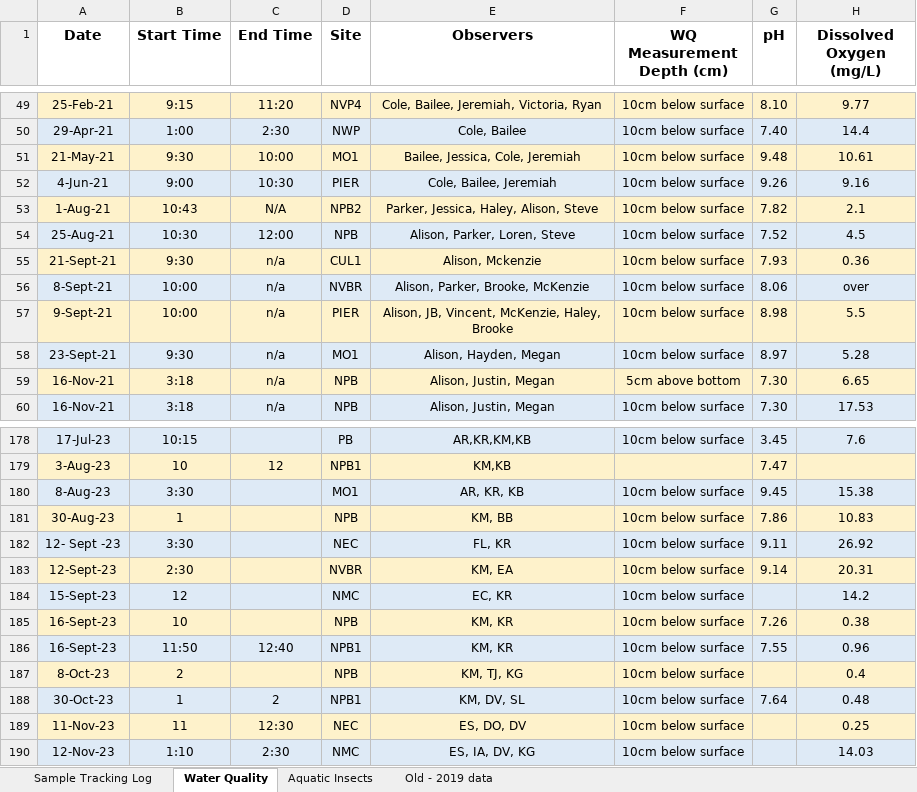
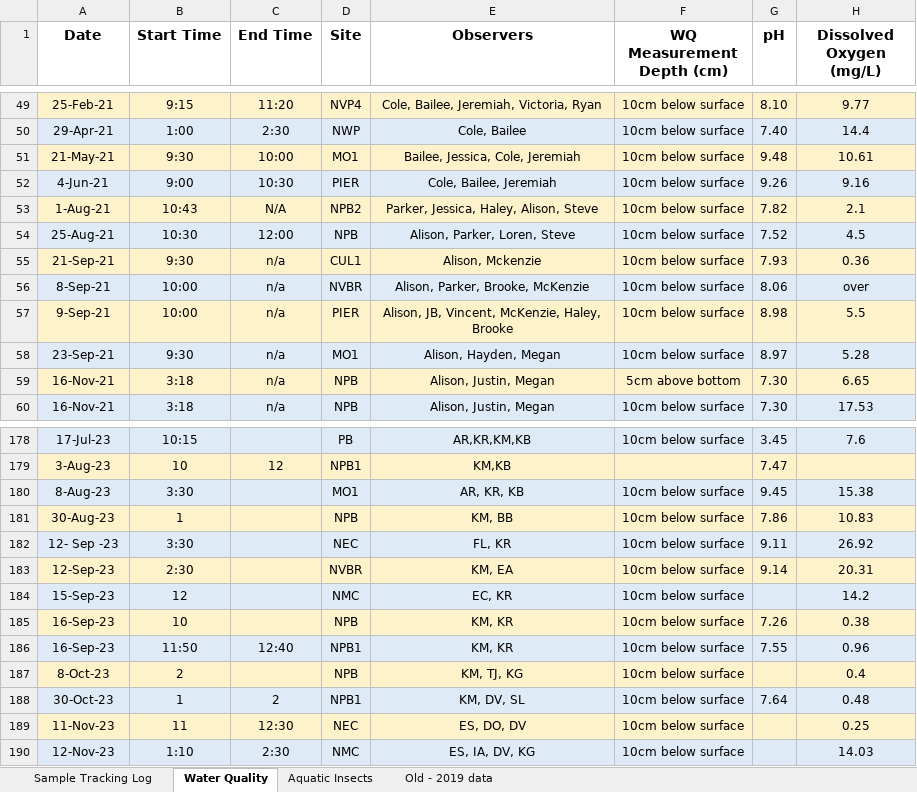
Before and after one commit to ccber-restoration/aquatic-invert-program, an Excel workbook: data/Aquatic_Sampling_Data_2026-01-21.xlsx, sheet Water Quality, drawn as a sheet; only a part is shown, gaps mark what is left out; values as stored, in another font and other column widths than the file's, no borders; charts and pictures not drawn; the diff names each change by its address in the sheet, - before the commit and + after, or states it on an @@ line.

Commit message:
re-downloading, trying to fix date issue in water quality column

```diff
--- a/data/Aquatic_Sampling_Data_2026-01-21.xlsx (sheet Water Quality)
+++ b/data/Aquatic_Sampling_Data_2026-01-21.xlsx (sheet Water Quality)
-A55 (Date): 21-Sept-21
+A55 (Date): 21-Sep-21
-A56 (Date): 8-Sept-21
+A56 (Date): 8-Sep-21
-A57 (Date): 9-Sept-21
+A57 (Date): 9-Sep-21
-A58 (Date): 23-Sept-21
+A58 (Date): 23-Sep-21
-A182 (Date): 12- Sept -23
+A182 (Date): 12- Sep -23
-A183 (Date): 12-Sept-23
+A183 (Date): 12-Sep-23
-A184 (Date): 15-Sept-23
+A184 (Date): 15-Sep-23
-A185:A186 (Date): 16-Sept-23
+A185:A186 (Date): 16-Sep-23
```
Also changed, not shown: sheet Sample Tracking Log.
